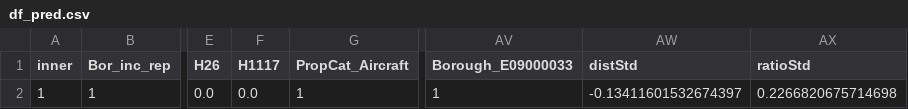
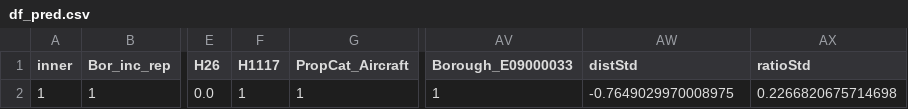
Before and after one commit to Datascientest-projet-pompier/projet_pompiers_juin2024, a CSV file: Donnees/df_pred.csv, drawn as a sheet; only a part is shown, gaps mark what is left out; the diff names each change by its address in the sheet, - before the commit and + after, or states it on an @@ line.

```diff
--- a/Donnees/df_pred.csv
+++ b/Donnees/df_pred.csv
-F2 (H1117): 0.0
+F2 (H1117): 1
-AW2 (distStd): -0.13411601532674397
+AW2 (distStd): -0.7649029970008975
```
Also changed, not shown: 2 other files.
